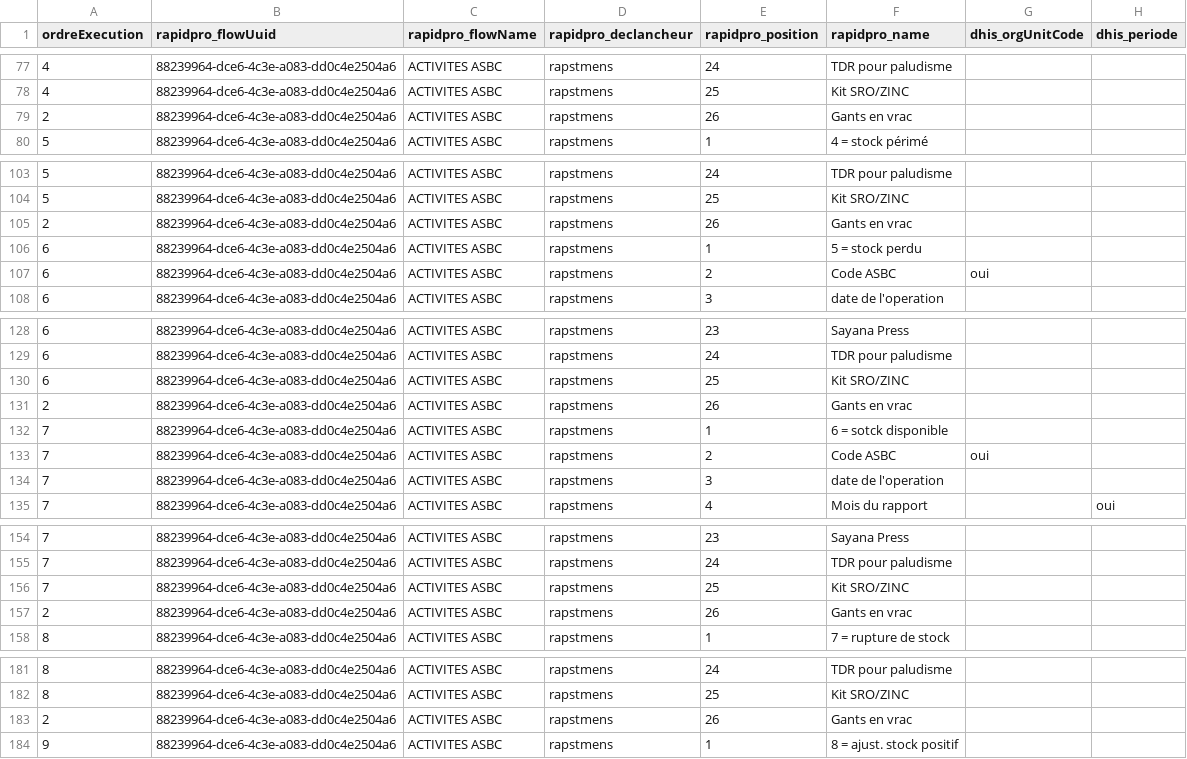
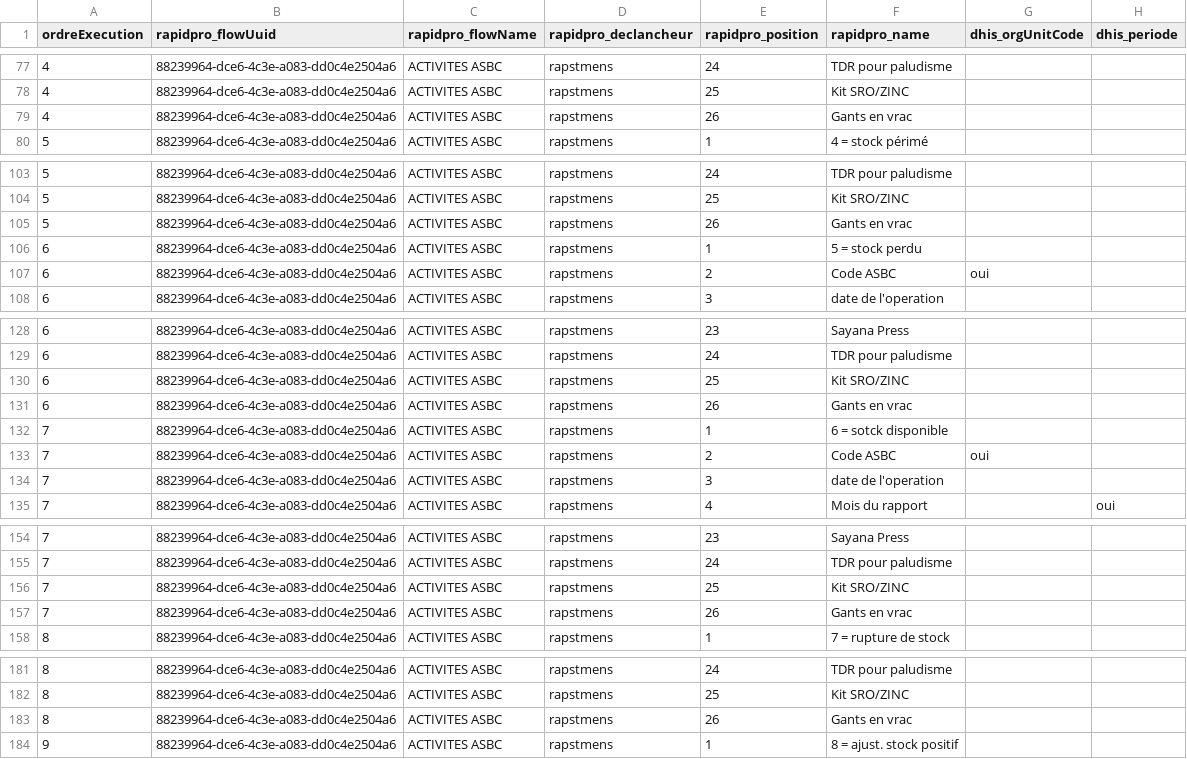
Before and after one commit to cyrillekouassi/ZatoFile, a CSV file: Mhealth_rapstmens_intrant_25072024.csv, drawn as a sheet; only a part is shown, gaps mark what is left out; the diff covers the shown part only; the diff names each change by its address in the sheet, - before the commit and + after, or states it on an @@ line.

```diff
--- a/Mhealth_rapstmens_intrant_25072024.csv
+++ b/Mhealth_rapstmens_intrant_25072024.csv
-A79 (ordreExecution): 2
+A79 (ordreExecution): 4
-A105 (ordreExecution): 2
+A105 (ordreExecution): 5
-A131 (ordreExecution): 2
+A131 (ordreExecution): 6
-A157 (ordreExecution): 2
+A157 (ordreExecution): 7
-A183 (ordreExecution): 2
+A183 (ordreExecution): 8
```
Also changed, not shown: 2 edited cells elsewhere in this file, 2 other files.
